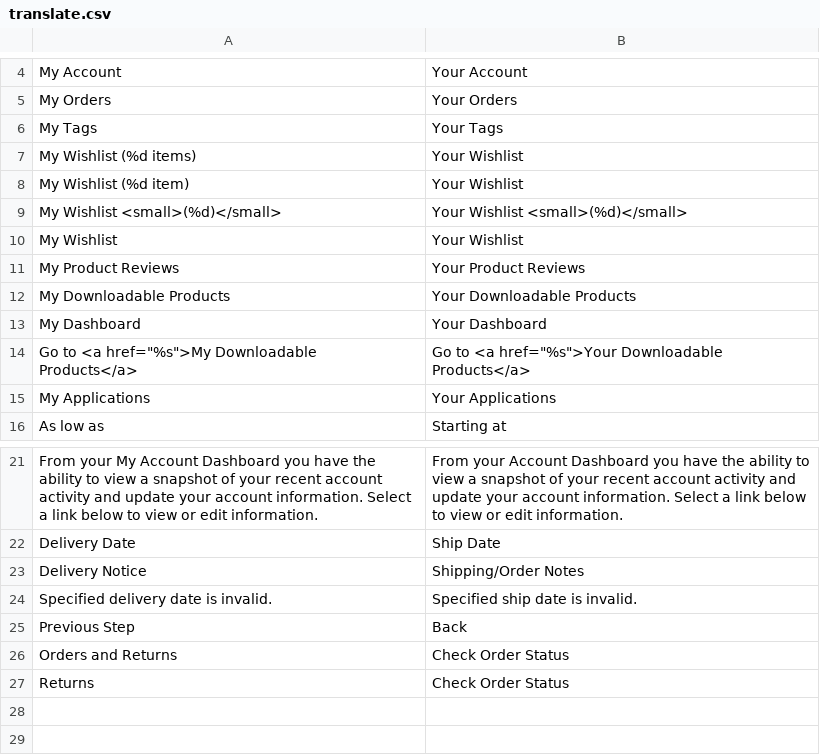
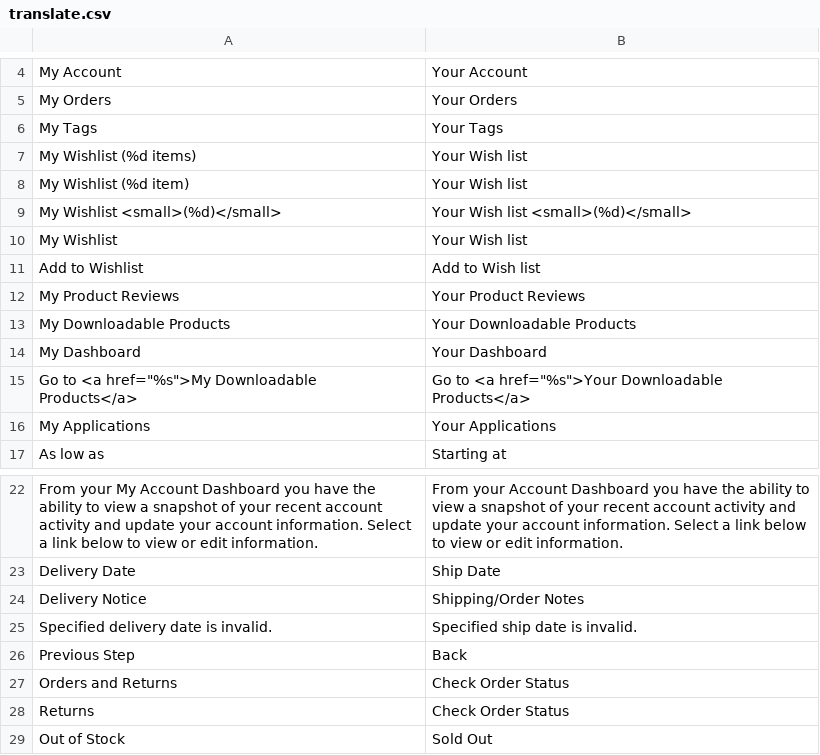
Before and after one commit to kabel/unl-magento, a CSV file: app/design/frontend/unl/default/locale/en_US/translate.csv, drawn as a sheet; only a part is shown, gaps mark what is left out.

Commit message:
Update default translation file to include new preferred wording.

```diff
--- a/app/design/frontend/unl/default/locale/en_US/translate.csv
+++ b/app/design/frontend/unl/default/locale/en_US/translate.csv
@@ -6,6 +6,7 @@ My Orders,Your Orders
 My Tags,Your Tags
-My Wishlist (%d items),Your Wishlist
-My Wishlist (%d item),Your Wishlist
-My Wishlist <small>(%d)</small>,Your Wishlist <small>(%d)</small>
-My Wishlist,Your Wishlist
+My Wishlist (%d items),Your Wish list
+My Wishlist (%d item),Your Wish list
+My Wishlist <small>(%d)</small>,Your Wish list <small>(%d)</small>
+My Wishlist,Your Wish list
+Add to Wishlist,Add to Wish list
 My Product Reviews,Your Product Reviews
@@ -27 +28,2 @@ Orders and Returns,Check Order Status
 Returns,Check Order Status
+Out of Stock,Sold Out
```
